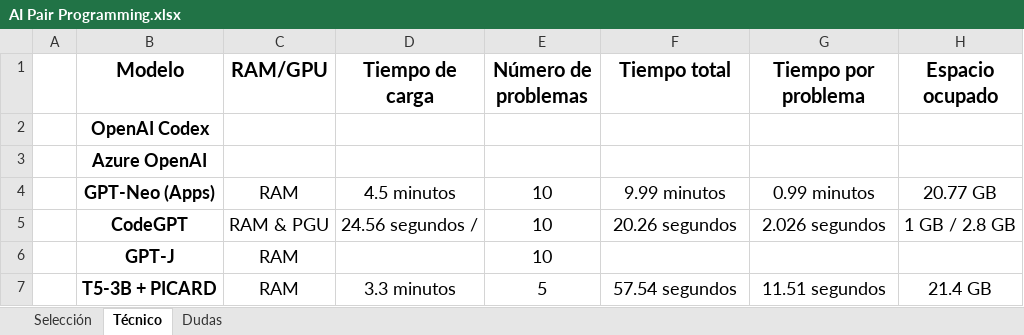
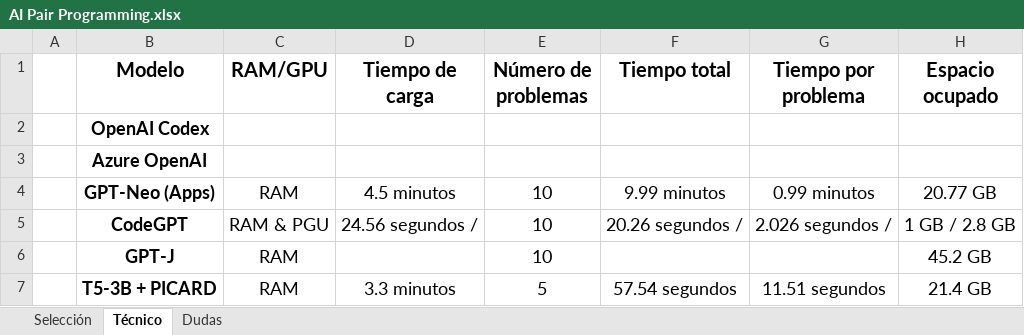
Before and after one commit to SergioCuencaNunez/AI-Pair-Programming, an Excel workbook: ai_docs/AI Pair Programming.xlsx, sheet Técnico, drawn as a sheet; values as stored, in another font and other column widths than the file's, no borders; the diff names each change by its address in the sheet, - before the commit and + after, or states it on an @@ line.

```diff
--- a/ai_docs/AI Pair Programming.xlsx (sheet Técnico)
+++ b/ai_docs/AI Pair Programming.xlsx (sheet Técnico)
-F5 (Tiempo total): 20.26 segundos
+F5 (Tiempo total): 20.26 segundos /
-G5 (Tiempo por problema): 2.026 segundos
+G5 (Tiempo por problema): 2.026 segundos /
-H6 (Espacio ocupado): (empty)
+H6 (Espacio ocupado): 45.2 GB
```
Also changed, not shown: 1 other file.
